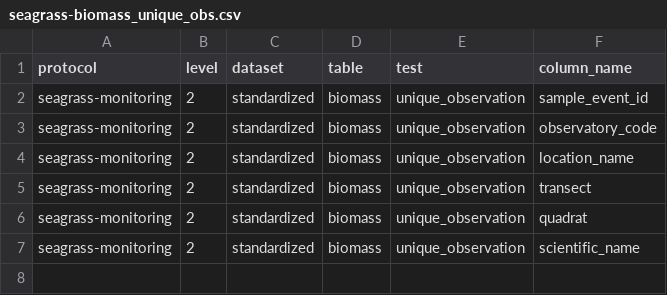
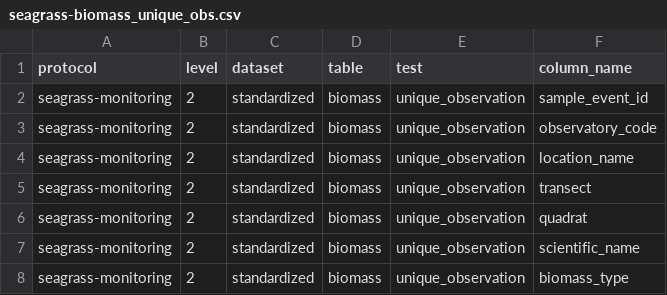
Before and after one commit to MarineGEO/marinegeo.data, a CSV file: inst/csv_qaqc_parameters/table_tests/unique_observation/seagrass-biomass_unique_obs.csv, drawn as a sheet; the diff names each change by its address in the sheet, - before the commit and + after, or states it on an @@ line.

Commit message:
update QAQC for old biomass cols

```diff
--- a/inst/csv_qaqc_parameters/table_tests/unique_observation/seagrass-biomass_unique_obs.csv
+++ b/inst/csv_qaqc_parameters/table_tests/unique_observation/seagrass-biomass_unique_obs.csv
+row 8: seagrass-monitoring | 2 | standardized | biomass | unique_observation | biomass_type
```
Also changed, not shown: inst/csv_qaqc_parameters/column_tests/missing_values/seagrass-biomass_missing_values_test.csv.
